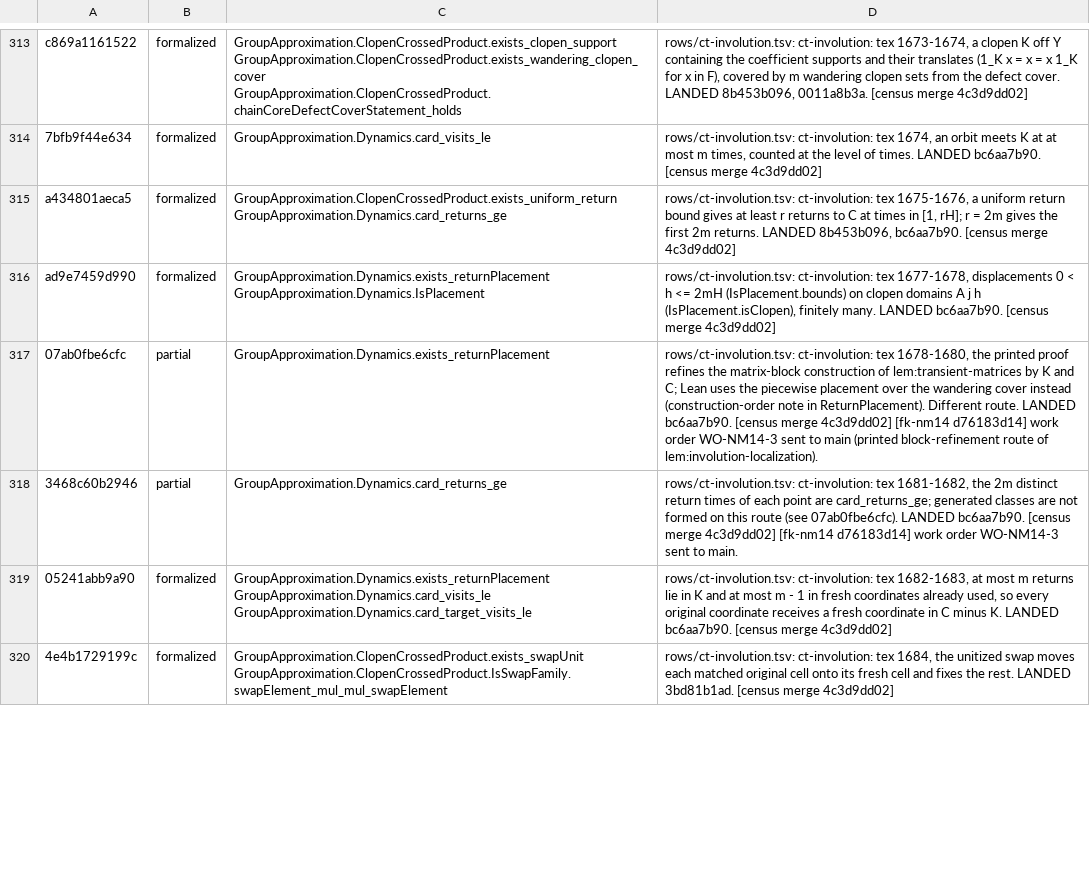
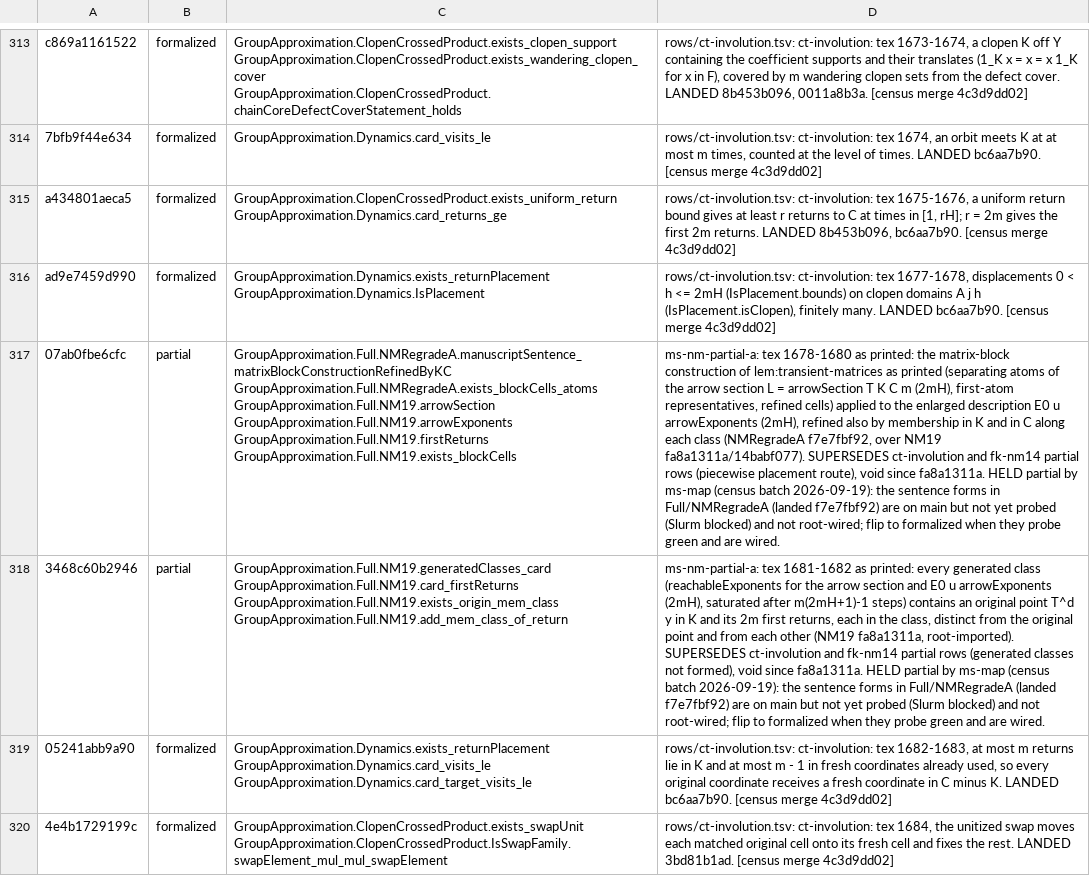
Before and after one commit to SauersML/group-approximation, a TSV file: metadata/NON_MF_SENTENCE_MAP.tsv, drawn as a sheet; only a part is shown, gaps mark what is left out; the diff covers the shown part only; the diff names each change by its address in the sheet, - before the commit and + after, or states it on an @@ line.

```diff
--- a/metadata/NON_MF_SENTENCE_MAP.tsv
+++ b/metadata/NON_MF_SENTENCE_MAP.tsv
-C317: GroupApproximation.Dynamics.exists_returnPlacement
+C317: GroupApproximation.Full.NMRegradeA.manuscriptSentence_matrixBlockConstructionRefinedByKC GroupApproximation.Full.NMRegradeA.exists_blockCells_atoms GroupApproximation.Full.NM19.arrowSection GroupApproximation.Full.NM19.arrowExponents GroupApproximation.Full.NM19.firstReturns GroupApproximation.Full.NM19.exists_blockCells
-D317: rows/ct-involution.tsv: ct-involution: tex 1678-1680, the printed proof refines the matrix-block construction of lem:transient-matrices by K and C; Lean uses the piecewise placement over the wandering cover instead (construction-order note in ReturnPlacement). Different route. LANDED bc6aa7b90. [census merge 4c3d9dd02] [fk-nm14 d76183d14] work order WO-NM14-3 sent to main (printed block-refinement route of lem:involution-localization).
+D317: ms-nm-partial-a: tex 1678-1680 as printed: the matrix-block construction of lem:transient-matrices as printed (separating atoms of the arrow section L = arrowSection T K C m (2mH), first-atom representatives, refined cells) applied to the enlarged description E0 u arrowExponents (2mH), refined also by membership in K and in C along each class (NMRegradeA f7e7fbf92, over NM19 fa8a1311a/14babf077). SUPERSEDES ct-involution and fk-nm14 partial rows (piecewise placement route), void since fa8a1311a. HELD partial by ms-map (census batch 2026-09-19): the sentence forms in Full/NMRegradeA (landed f7e7fbf92) are on main but not yet probed (Slurm blocked) and not root-wired; flip to formalized when they probe green and are wired.
-C318: GroupApproximation.Dynamics.card_returns_ge
+C318: GroupApproximation.Full.NM19.generatedClasses_card GroupApproximation.Full.NM19.card_firstReturns GroupApproximation.Full.NM19.exists_origin_mem_class GroupApproximation.Full.NM19.add_mem_class_of_return
-D318: rows/ct-involution.tsv: ct-involution: tex 1681-1682, the 2m distinct return times of each point are card_returns_ge; generated classes are not formed on this route (see 07ab0fbe6cfc). LANDED bc6aa7b90. [census merge 4c3d9dd02] [fk-nm14 d76183d14] work order WO-NM14-3 sent to main.
+D318: ms-nm-partial-a: tex 1681-1682 as printed: every generated class (reachableExponents for the arrow section and E0 u arrowExponents (2mH), saturated after m(2mH+1)-1 steps) contains an original point T^d y in K and its 2m first returns, each in the class, distinct from the original point and from each other (NM19 fa8a1311a, root-imported). SUPERSEDES ct-involution and fk-nm14 partial rows (generated classes not formed), void since fa8a1311a. HELD partial by ms-map (census batch 2026-09-19): the sentence forms in Full/NMRegradeA (landed f7e7fbf92) are on main but not yet probed (Slurm blocked) and not root-wired; flip to formalized when they probe green and are wired.
```
Also changed, not shown: 14 edited cells elsewhere in this file, 1 other file.
